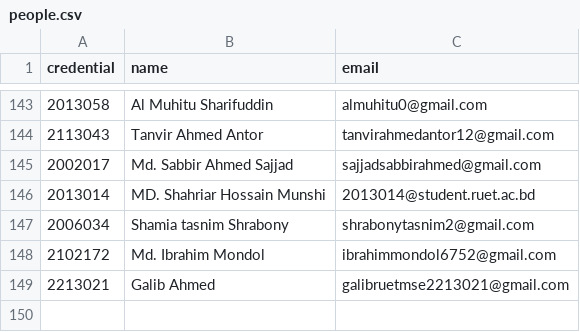
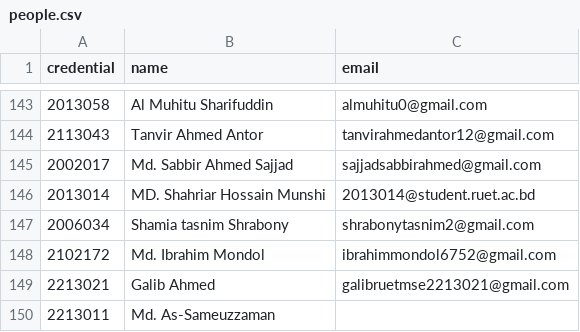
Before and after one commit to ruet-materials-club/ruet-materials-club.github.io, a CSV file: certs/research-innovation-publication-advanced-materials-technology/people.csv, drawn as a sheet; only a part is shown, gaps mark what is left out.

Commit message:
Update people.csv

```diff
--- a/certs/research-innovation-publication-advanced-materials-technology/people.csv
+++ b/certs/research-innovation-publication-advanced-materials-technology/people.csv
@@ -149 +149,2 @@ credential,name,email
 2213021,Galib Ahmed,galibruetmse2213021@gmail.com
+2213011,Md. As-Sameuzzaman,
```
